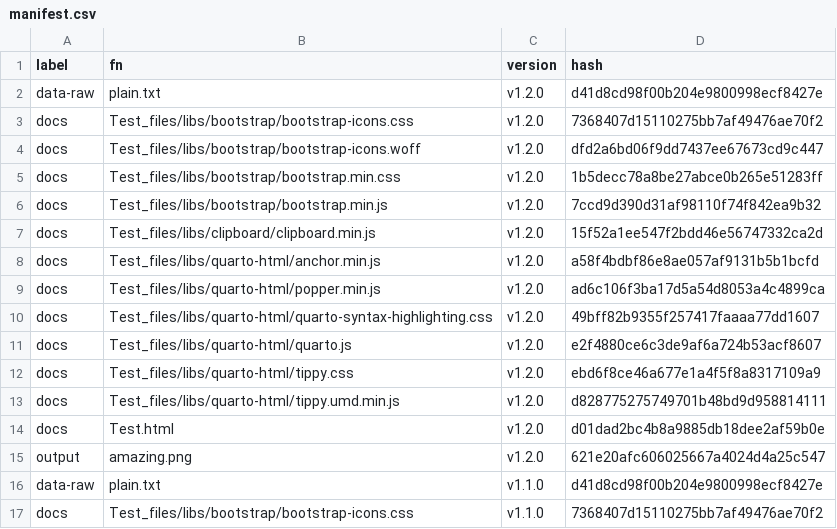
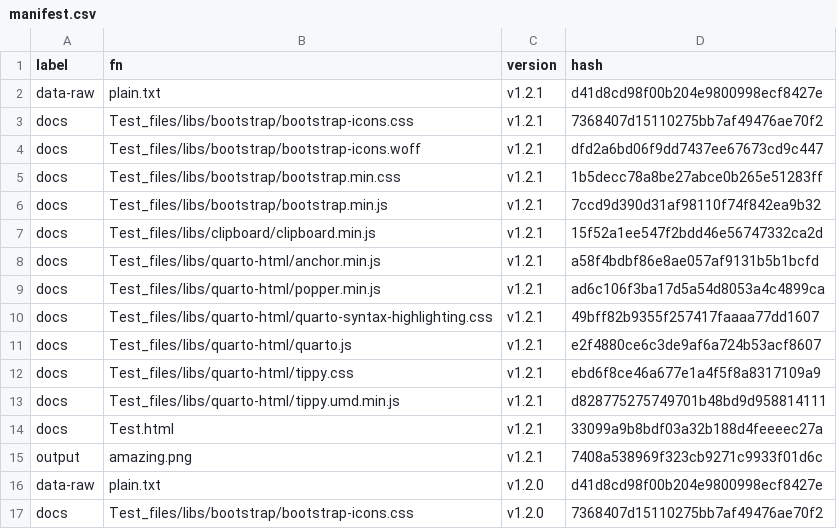
Before and after one commit to MiguelRodo/DemProjrPre, a CSV file: manifest.csv, drawn as a sheet; only a part is shown; the shorter side is filled out with more unchanged rows; the diff names each change by its address in the sheet, - before the commit and + after, or states it on an @@ line.

```diff
--- a/manifest.csv
+++ b/manifest.csv
+row 2: data-raw | plain.txt | v1.2.1 | d41d8cd98f00b204e9800998ecf8427e
+row 3: docs | Test_files/libs/bootstrap/bootstrap-icons.css | v1.2.1 | 7368407d15110275bb7af49476ae70f2
+row 4: docs | Test_files/libs/bootstrap/bootstrap-icons.woff | v1.2.1 | dfd2a6bd06f9dd7437ee67673cd9c447
+row 5: docs | Test_files/libs/bootstrap/bootstrap.min.css | v1.2.1 | 1b5decc78a8be27abce0b265e51283ff
+row 6: docs | Test_files/libs/bootstrap/bootstrap.min.js | v1.2.1 | 7ccd9d390d31af98110f74f842ea9b32
+row 7: docs | Test_files/libs/clipboard/clipboard.min.js | v1.2.1 | 15f52a1ee547f2bdd46e56747332ca2d
+row 8: docs | Test_files/libs/quarto-html/anchor.min.js | v1.2.1 | a58f4bdbf86e8ae057af9131b5b1bcfd
+row 9: docs | Test_files/libs/quarto-html/popper.min.js | v1.2.1 | ad6c106f3ba17d5a54d8053a4c4899ca
+row 10: docs | Test_files/libs/quarto-html/quarto-syntax-highlighting.css | v1.2.1 | 49bff82b9355f257417faaaa77dd1607
+row 11: docs | Test_files/libs/quarto-html/quarto.js | v1.2.1 | e2f4880ce6c3de9af6a724b53acf8607
+row 12: docs | Test_files/libs/quarto-html/tippy.css | v1.2.1 | ebd6f8ce46a677e1a4f5f8a8317109a9
+row 13: docs | Test_files/libs/quarto-html/tippy.umd.min.js | v1.2.1 | d828775275749701b48bd9d958814111
+row 14: docs | Test.html | v1.2.1 | 33099a9b8bdf03a32b188d4feeeec27a
+row 15: output | amazing.png | v1.2.1 | 7408a538969f323cb9271c9933f01d6c
```
Also changed, not shown: 1 other file.
